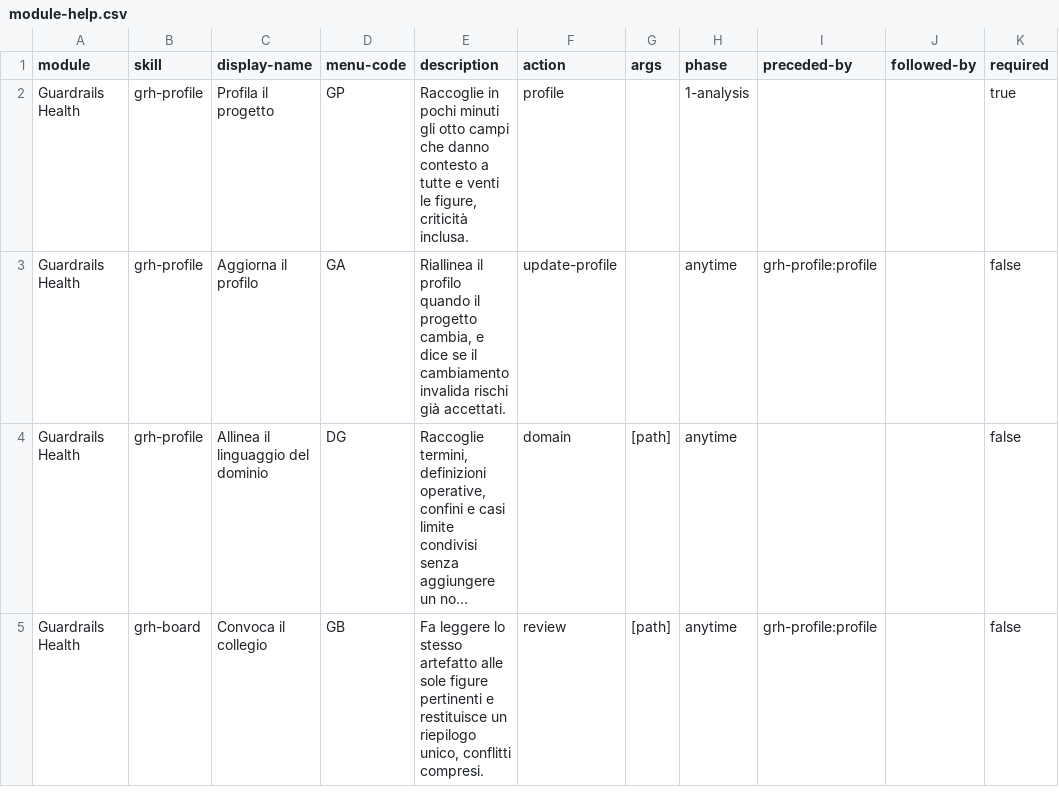
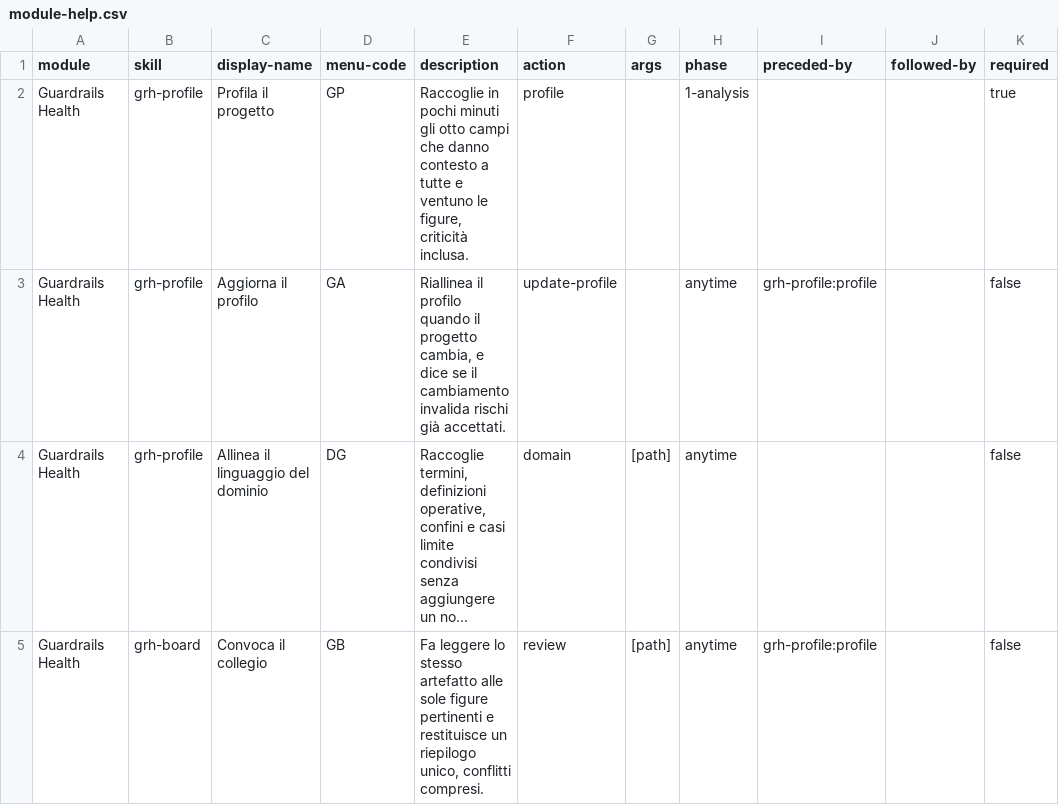
Before and after one commit to mlarese/bmad-module-guardrails-health, a CSV file: src/module-help.csv, drawn as a sheet; only a part is shown; long unchanged cells end in …; the diff names each change by its address in the sheet, - before the commit and + after, or states it on an @@ line.

```diff
--- a/src/module-help.csv
+++ b/src/module-help.csv
-E2 (description): …tutte e venti le figure,…
+E2 (description): …tutte e ventuno le figure,…
```
Also changed, not shown: 2 other files.
